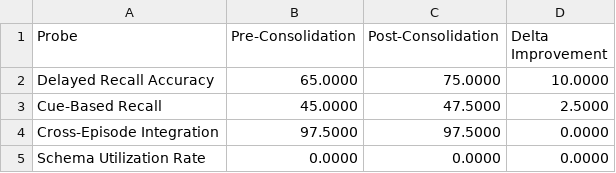
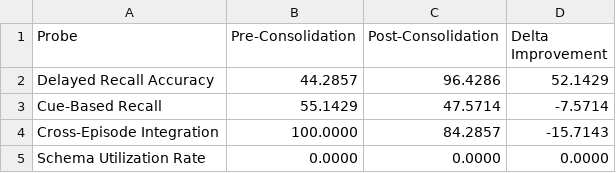
Before and after one commit to vijay-varadarajan/Sleep-Inspired-Memory, a CSV file: personachat_results/results_table_2.csv, drawn as a sheet.

```diff
--- a/personachat_results/results_table_2.csv
+++ b/personachat_results/results_table_2.csv
@@ -1,5 +1,5 @@
 Probe,Pre-Consolidation,Post-Consolidation,Delta Improvement
-Delayed Recall Accuracy,65.0000,75.0000,10.0000
-Cue-Based Recall,45.0000,47.5000,2.5000
-Cross-Episode Integration,97.5000,97.5000,0.0000
+Delayed Recall Accuracy,44.2857,96.4286,52.1429
+Cue-Based Recall,55.1429,47.5714,-7.5714
+Cross-Episode Integration,100.0000,84.2857,-15.7143
 Schema Utilization Rate,0.0000,0.0000,0.0000
```
Also changed, not shown: locomo_results/results_table_1.csv, personachat_results/results_table_1.csv, 30 other files.
